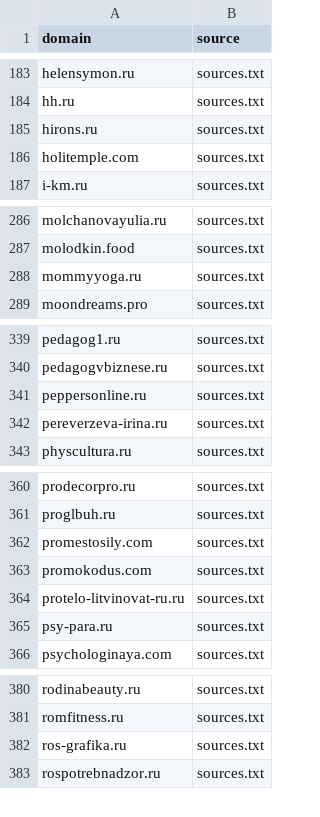
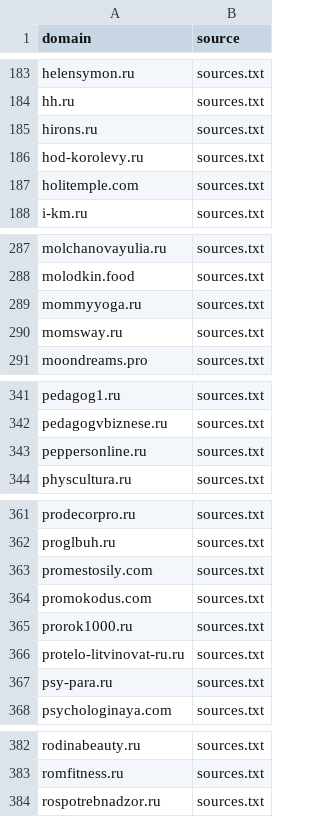
Before and after one commit to xlollypop22/rf-online-schools-registry., a CSV file: data/raw_domains.csv, drawn as a sheet; only a part is shown, gaps mark what is left out; removed rows and columns are numbered as before the commit, all else as after; the diff names each change by its address in the sheet, - before the commit and + after, or states it on an @@ line.

```diff
--- a/data/raw_domains.csv
+++ b/data/raw_domains.csv
+row 186: hod-korolevy.ru | sources.txt
+row 290: momsway.ru | sources.txt
-row 342: pereverzeva-irina.ru | sources.txt
+row 365: prorok1000.ru | sources.txt
-row 382: ros-grafika.ru | sources.txt
```
Also changed, not shown: data/registry_enriched.csv, data/registry_final.csv.
